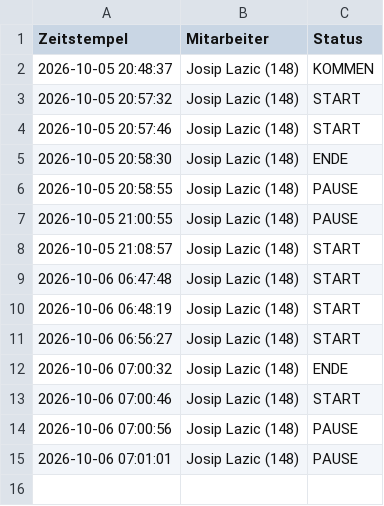
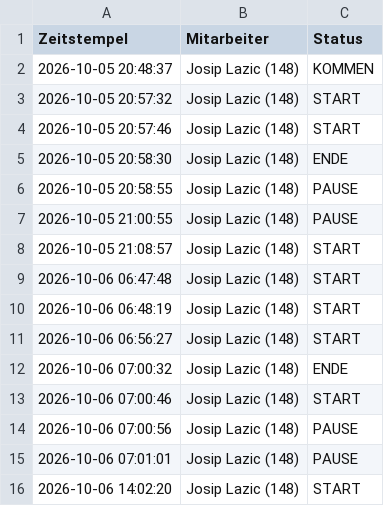
Before and after one commit to nasty007/Zeiterfassung, a CSV file: zeiterfassung_2026-10.csv, drawn as a sheet.

Commit message:
NFC Buchung Sync (zeiterfassung_2026-10.csv)

```diff
--- a/zeiterfassung_2026-10.csv
+++ b/zeiterfassung_2026-10.csv
@@ -15 +15,2 @@ Zeitstempel;Mitarbeiter;Status
 2026-10-06 07:01:01;Josip Lazic (148);PAUSE
+2026-10-06 14:02:20;Josip Lazic (148);START
```
